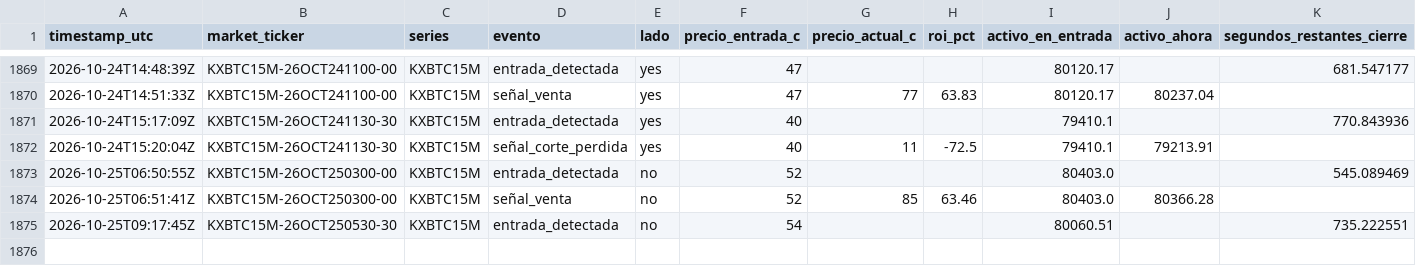
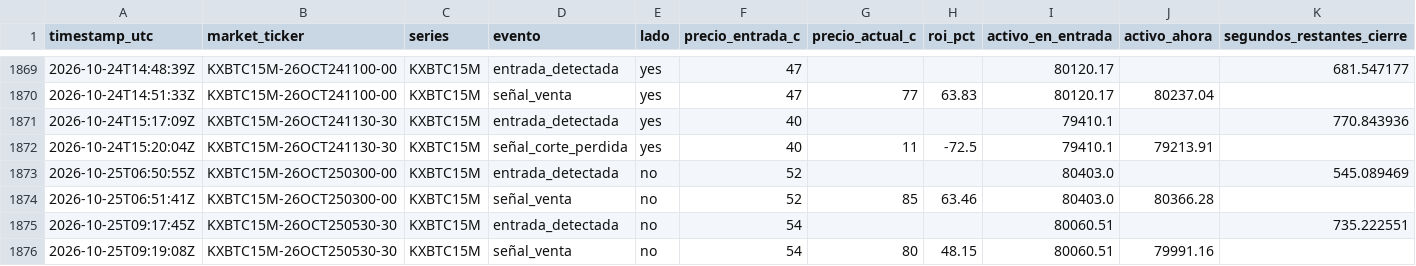
Before and after one commit to Daninaho2316/Kalshi-se-ales, a CSV file: logs/signals.csv, drawn as a sheet; only a part is shown, gaps mark what is left out; the diff names each change by its address in the sheet, - before the commit and + after, or states it on an @@ line.

```diff
--- a/logs/signals.csv
+++ b/logs/signals.csv
+row 1876: 2026-10-25T09:19:08Z | KXBTC15M-26OCT250530-30 | KXBTC15M | señal_venta | no | 54 | 80 | 48.15 | 80060.51 | 79991.16
```
Also changed, not shown: 1 other file.
